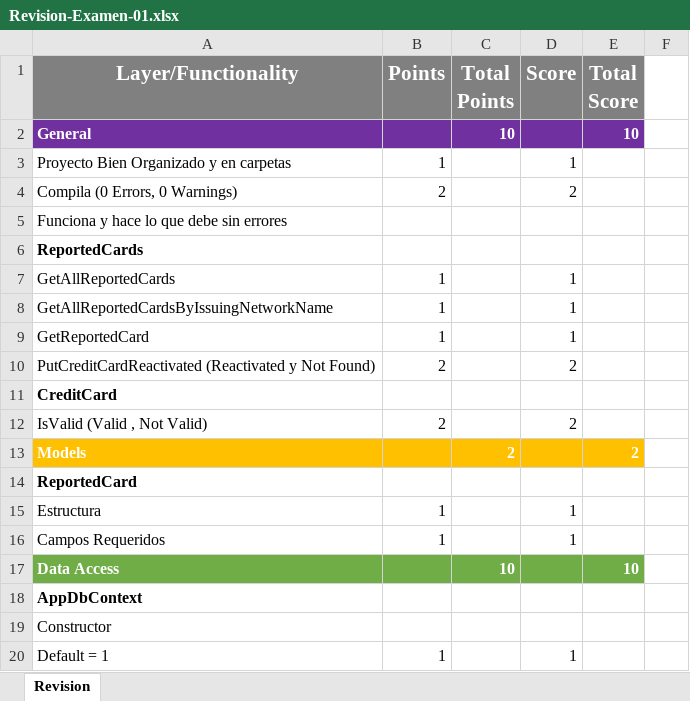
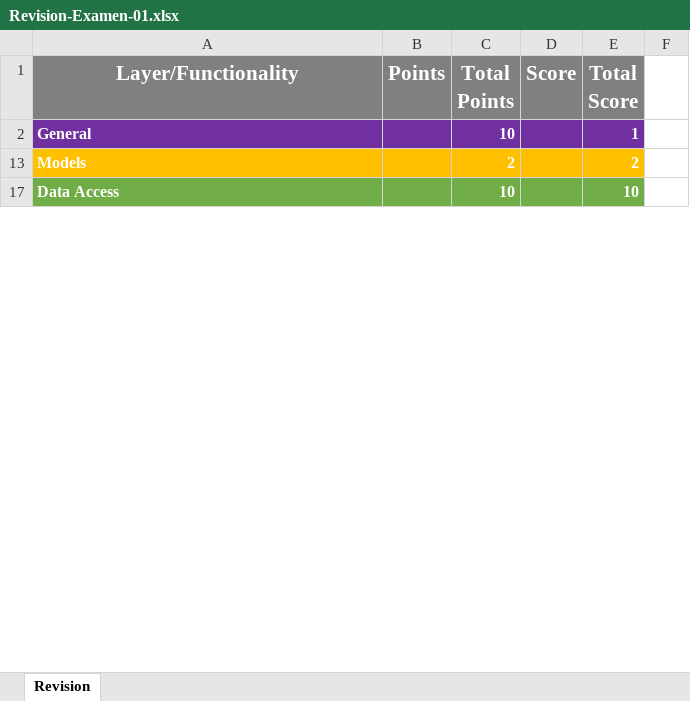
Before and after one commit to jaxxso/ServicesDevelopment, an Excel workbook: Exams/Exam-01/Revision-Examen-01.xlsx, sheet Revision, drawn as a sheet; only a part is shown; values as stored, in another font and other column widths than the file's, no borders; the diff covers the shown part only; the diff names each change by its address in the sheet, - before the commit and + after, or states it on an @@ line.

Commit message:
Update Revision-Examen-01.xlsx

```diff
--- a/Exams/Exam-01/Revision-Examen-01.xlsx (sheet Revision)
+++ b/Exams/Exam-01/Revision-Examen-01.xlsx (sheet Revision)
-E2 (Total Score): 10
+E2 (Total Score): 1
@@ row 3 hidden: Proyecto Bien Organizado y en carpetas | 1 |  | 1 @@
-row 4: Compila (0 Errors, 0 Warnings) | 2 |  | 2
-row 5: Funciona y hace lo que debe sin errores
@@ row 6 hidden: ReportedCards @@
@@ row 7 hidden: GetAllReportedCards | 1 |  | 1 @@
@@ row 8 hidden: GetAllReportedCardsByIssuingNetworkName | 1 |  | 1 @@
@@ row 9 hidden: GetReportedCard | 1 |  | 1 @@
@@ row 10 hidden: PutCreditCardReactivated (Reactivated y Not Found) | 2 |  | 2 @@
@@ row 11 hidden: CreditCard @@
-row 12: IsValid (Valid , Not Valid) | 2 |  | 2
@@ row 14 hidden: ReportedCard @@
@@ row 15 hidden: Estructura | 1 |  | 1 @@
@@ row 16 hidden: Campos Requeridos | 1 |  | 1 @@
@@ row 18 hidden: AppDbContext @@
@@ row 19 hidden: Constructor @@
@@ row 20 hidden: Default = 1 | 1 |  | 1 @@
```
Also changed, not shown: 9 removed rows, 16 hidden or unhidden rows and 16 edited cells elsewhere in this sheet, hidden cells.
